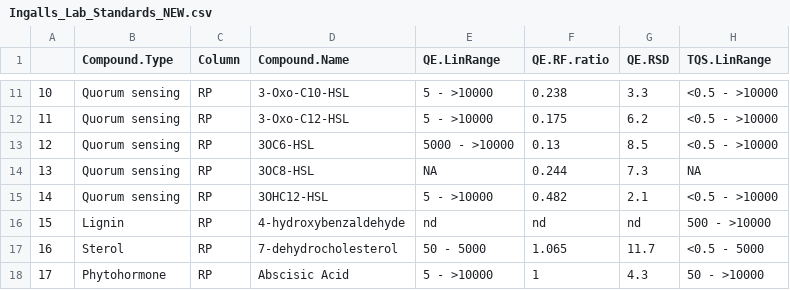
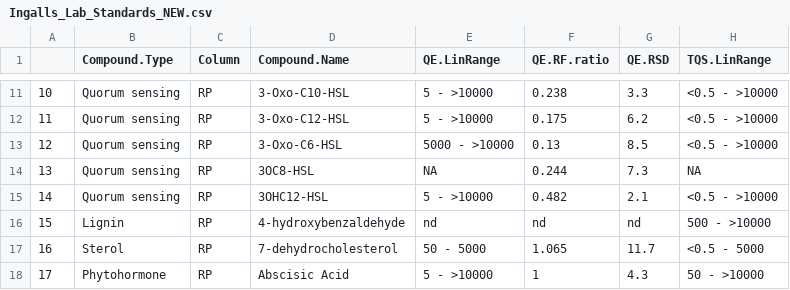
Before and after one commit to IngallsLabUW/Ingalls_Standards, a CSV file: Ingalls_Lab_Standards_NEW.csv, drawn as a sheet; only a part is shown, gaps mark what is left out; the diff names each change by its address in the sheet, - before the commit and + after, or states it on an @@ line.

Commit message:
3OC6-HSL -> 3-Oxo-C6-HSL

```diff
--- a/Ingalls_Lab_Standards_NEW.csv
+++ b/Ingalls_Lab_Standards_NEW.csv
-D13 (Compound.Name): 3OC6-HSL
+D13 (Compound.Name): 3-Oxo-C6-HSL
```
